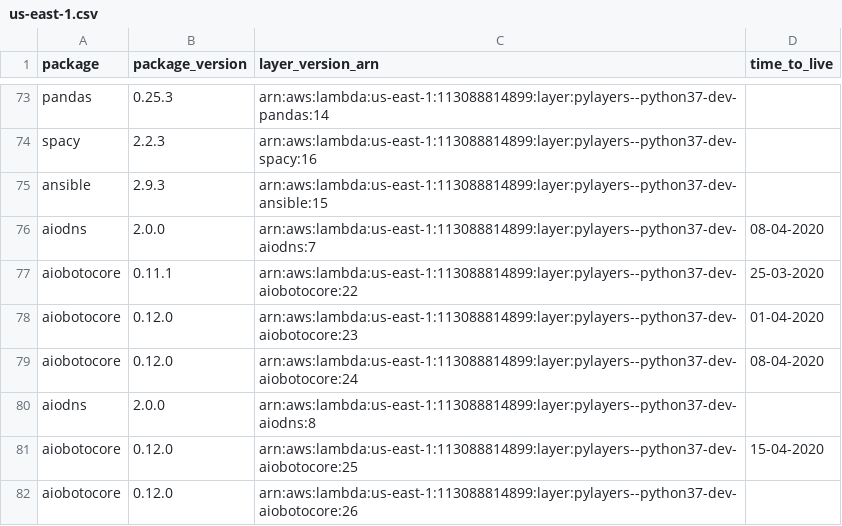
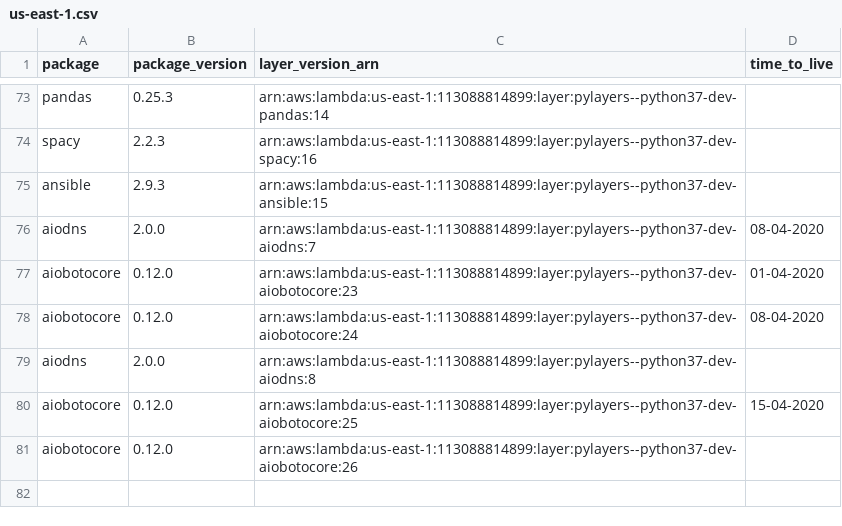
Before and after one commit to keithrozario/Klayers-dev, a CSV file: deployments/python3.7/arns/us-east-1.csv, drawn as a sheet; only a part is shown, gaps mark what is left out; the diff names each change by its address in the sheet, - before the commit and + after, or states it on an @@ line.

```diff
--- a/deployments/python3.7/arns/us-east-1.csv
+++ b/deployments/python3.7/arns/us-east-1.csv
-row 77: aiobotocore | 0.11.1 | arn:aws:lambda:us-east-1:113088814899:layer:pylayers--python37-dev-aiobotocore:22 | 25-03-2020
```
Also changed, not shown: deployments/python3.7/arns/us-west-2.csv.
